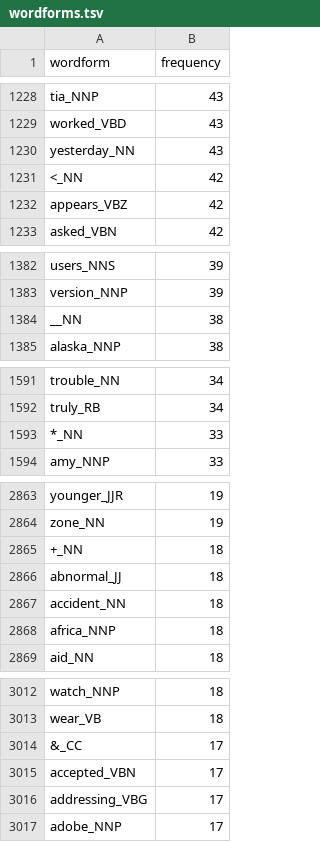
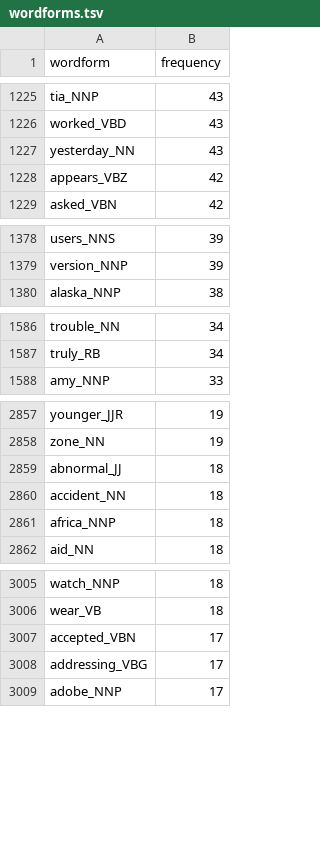
Before and after one commit to dwhieb/dissertation, a TSV file: data/English/stats/wordforms.tsv, drawn as a sheet; only a part is shown, gaps mark what is left out; the diff covers the shown part only; the diff names each change by its address in the sheet, - before the commit and + after, or states it on an @@ line.

```diff
--- a/data/English/stats/wordforms.tsv
+++ b/data/English/stats/wordforms.tsv
-row 1231: <_NN | 42
-row 1384: __NN | 38
-row 1593: *_NN | 33
-row 2865: +_NN | 18
-row 3014: &_CC | 17
```
Also changed, not shown: 36 removed rows elsewhere in this file, 1 other file.
